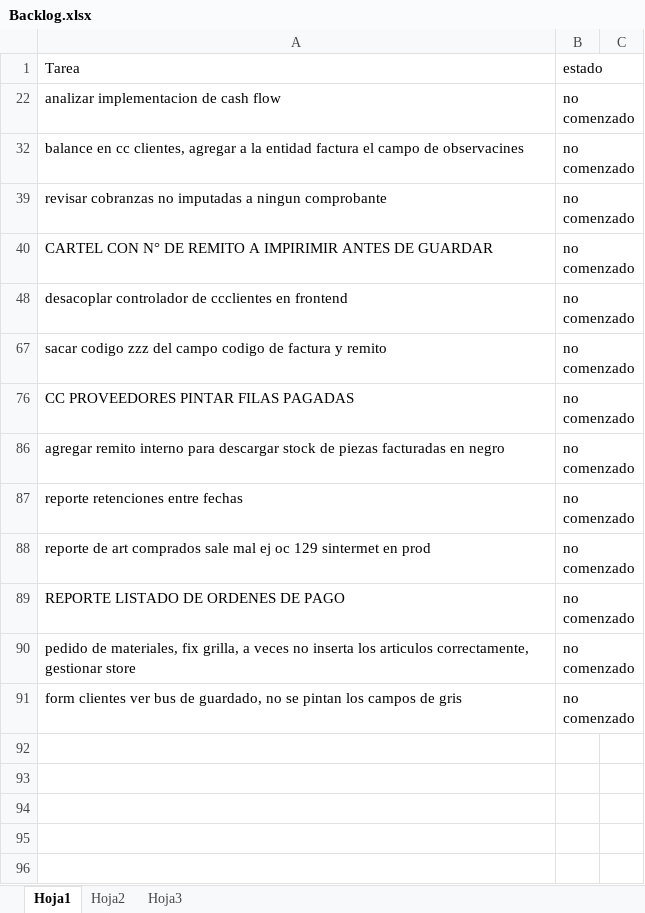
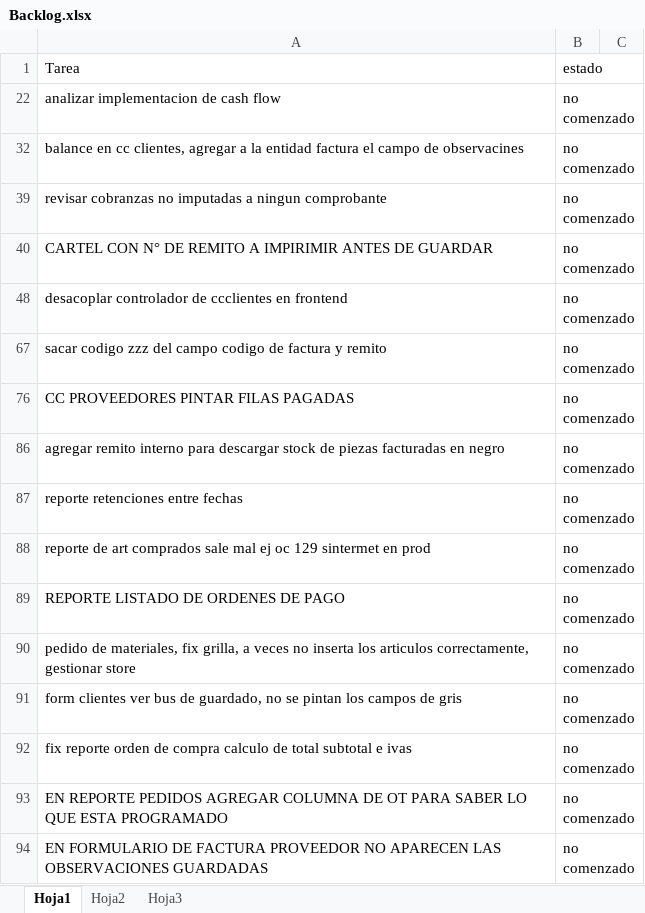
Before and after one commit to laureano23/bpApp, an Excel workbook: Backlog.xlsx, sheet Hoja1, drawn as a sheet; values as stored, in another font and other column widths than the file's, no borders; conditional formats not drawn; the diff names each change by its address in the sheet, - before the commit and + after, or states it on an @@ line.

```diff
--- a/Backlog.xlsx (sheet Hoja1)
+++ b/Backlog.xlsx (sheet Hoja1)
+row 92: fix reporte orden de compra calculo de total subtotal e ivas | no comenzado
+row 93: EN REPORTE PEDIDOS AGREGAR COLUMNA DE OT PARA SABER LO QUE ESTA PROGRAMADO | no comenzado
+row 94: EN FORMULARIO DE FACTURA PROVEEDOR NO APARECEN LAS OBSERVACIONES GUARDADAS | no comenzado
```
Also changed, not shown: 20 other files.
